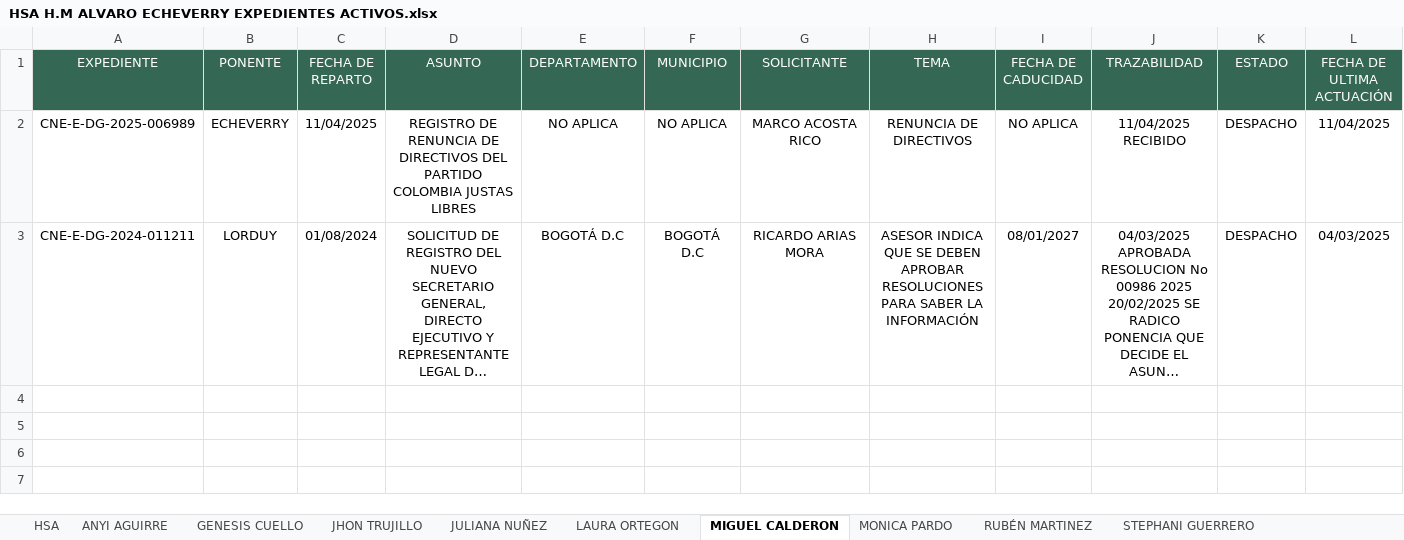
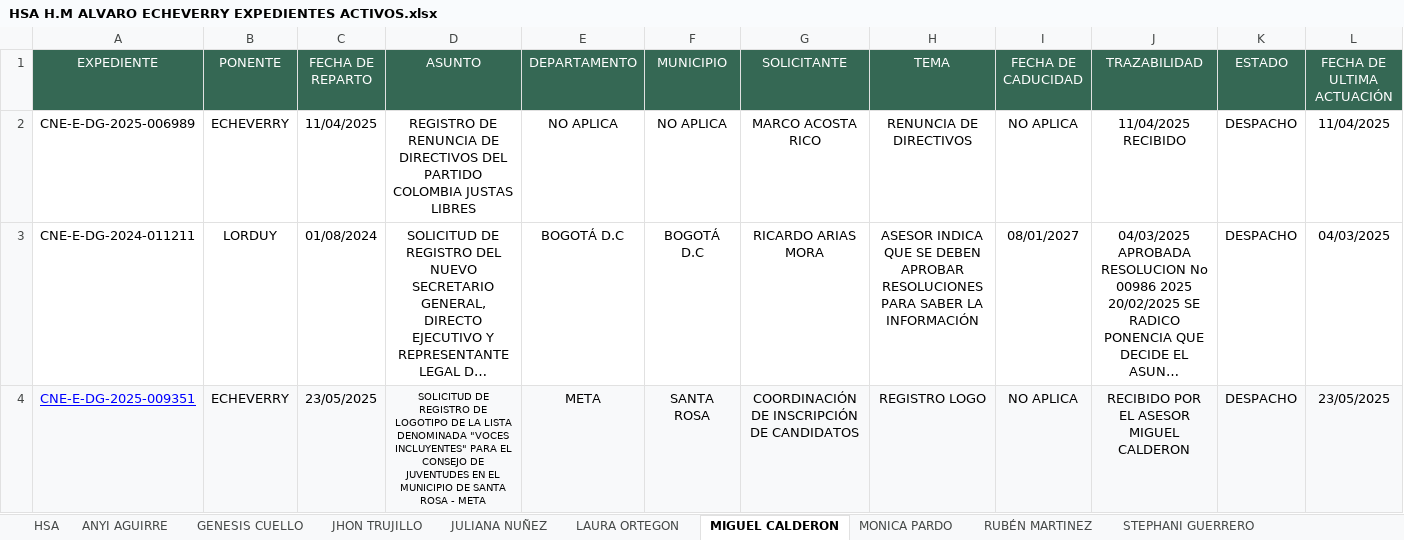
Before and after one commit to DATA-DESPACHO-CALM/HSA-EXPEDIENTES-VIVOS, an Excel workbook: HSA H.M ALVARO ECHEVERRY EXPEDIENTES ACTIVOS.xlsx, sheet MIGUEL CALDERON, drawn as a sheet; only a part is shown; long unchanged cells end in …; values as stored, in another font and other column widths than the file's, no borders; conditional formats not drawn; rows hold the shown columns only; the diff names each change by its address in the sheet, - before the commit and + after, or states it on an @@ line.

```diff
--- a/HSA H.M ALVARO ECHEVERRY EXPEDIENTES ACTIVOS.xlsx (sheet MIGUEL CALDERON)
+++ b/HSA H.M ALVARO ECHEVERRY EXPEDIENTES ACTIVOS.xlsx (sheet MIGUEL CALDERON)
+row 4: CNE-E-DG-2025-009351 | ECHEVERRY | 23/05/2025 | SOLICITUD DE REGISTRO DE LOGOTIPO DE LA LISTA DENOMINADA "VOCES INCLUYENTES" PARA EL CONSEJO DE JUVENTUDES EN EL MUNICIPIO DE SANTA ROSA - META | META | SANTA ROSA | COORDINACIÓN DE INSCRIPCIÓN DE CANDIDATOS | REGISTRO LOGO | NO APLICA | RECIBIDO POR EL ASESOR MIGUEL CALDERON | DESPACHO | 23/05/2025
```
Also changed, not shown: sheet JHON TRUJILLO, sheet HSA, sheet STEPHANI GUERRERO, sheet SHANNERY CHAPARRO, sheet ANYI AGUIRRE.
